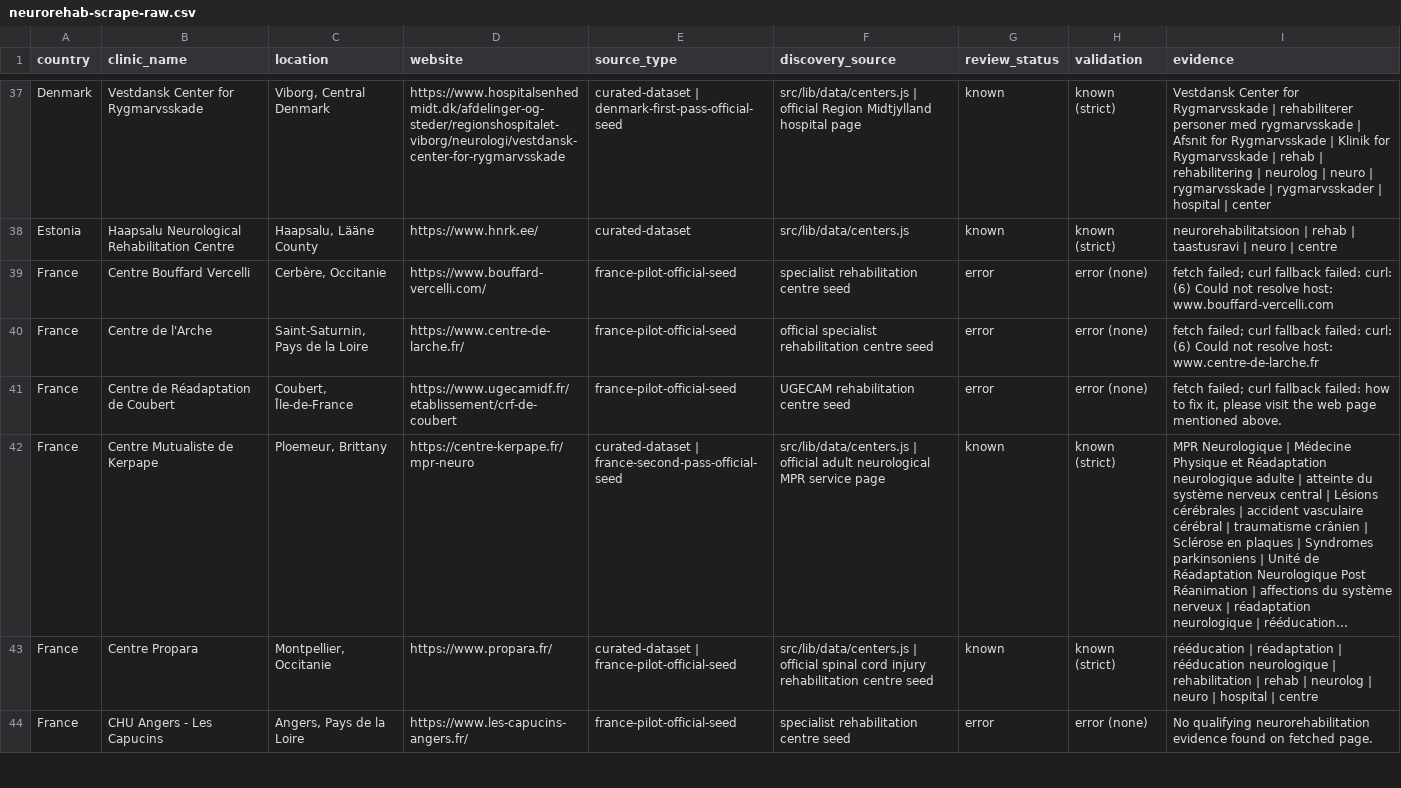
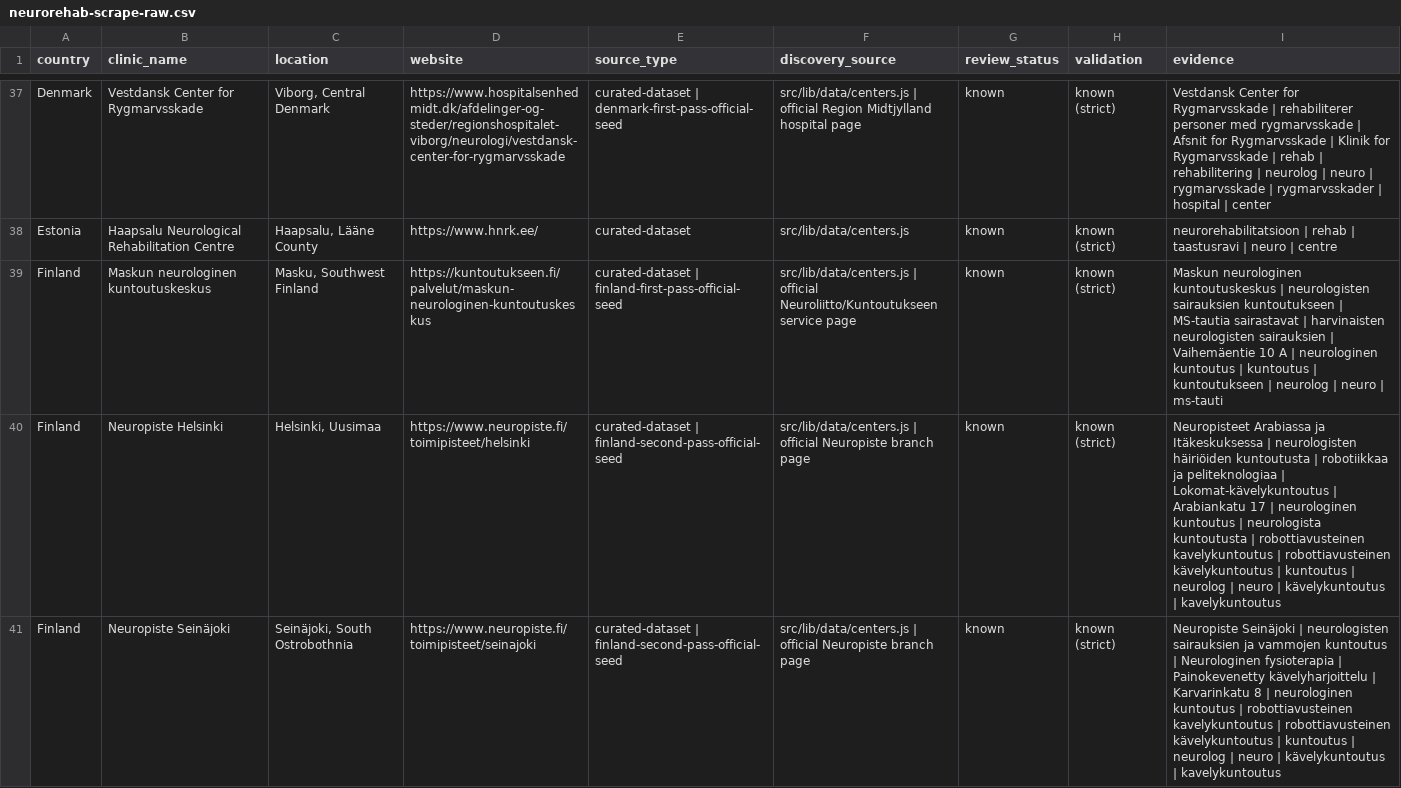
Before and after one commit to rickybob-dev/neurovia-clinics, a CSV file: neurorehab-scrape-raw.csv, drawn as a sheet; only a part is shown, gaps mark what is left out; the shorter side is filled out with more unchanged rows; long unchanged cells end in …; the diff covers the shown part only; the diff names each change by its address in the sheet, - before the commit and + after, or states it on an @@ line.

```diff
--- a/neurorehab-scrape-raw.csv
+++ b/neurorehab-scrape-raw.csv
+row 39: Finland | Maskun neurologinen kuntoutuskeskus | Masku, Southwest Finland | https://kuntoutukseen.fi/palvelut/maskun-neurologinen-kuntoutuskeskus | curated-dataset | finland-first-pass-official-seed | src/lib/data/centers.js | official Neuroliitto/Kuntoutukseen service page | known | known (strict) | Maskun neurologinen kuntoutuskeskus | neurologisten sairauksien kuntoutukseen | MS-tautia sairastavat | harvinaisten neurologisten sairauksien | Vaihemäentie 10 A | neurologinen kuntoutus | kuntoutus | kuntoutukseen | neurolog | neuro | ms-tauti
+row 40: Finland | Neuropiste Helsinki | Helsinki, Uusimaa | https://www.neuropiste.fi/toimipisteet/helsinki | curated-dataset | finland-second-pass-official-seed | src/lib/data/centers.js | official Neuropiste branch page | known | known (strict) | Neuropisteet Arabiassa ja Itäkeskuksessa | neurologisten häiriöiden kuntoutusta | robotiikkaa ja peliteknologiaa | Lokomat-kävelykuntoutus | Arabiankatu 17 | neurologinen kuntoutus | neurologista kuntoutusta | robottiavusteinen kavelykuntoutus | robottiavusteinen kävelykuntoutus | kuntoutus | neurolog | neuro | kävelykuntoutus | kavelykuntoutus
+row 41: Finland | Neuropiste Seinäjoki | Seinäjoki, South Ostrobothnia | https://www.neuropiste.fi/toimipisteet/seinajoki | curated-dataset | finland-second-pass-official-seed | src/lib/data/centers.js | official Neuropiste branch page | known | known (strict) | Neuropiste Seinäjoki | neurologisten sairauksien ja vammojen kuntoutus | Neurologinen fysioterapia | Painokevenetty kävelyharjoittelu | Karvarinkatu 8 | neurologinen kuntoutus | robottiavusteinen kavelykuntoutus | robottiavusteinen kävelykuntoutus | kuntoutus | neurolog | neuro | kävelykuntoutus | kavelykuntoutus
```
Also changed, not shown: 3 added rows elsewhere in this file, neurorehab-review-candidates.csv, 6 other files.
